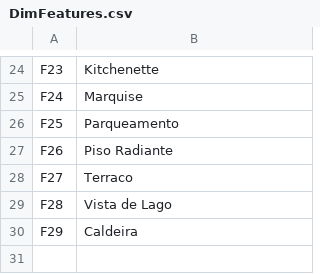
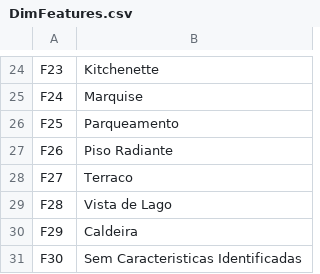
Before and after one commit to miguellamas2/DSP_T01_G09, a CSV file: DimFeatures.csv, drawn as a sheet; only a part is shown, gaps mark what is left out.

```diff
--- a/DimFeatures.csv
+++ b/DimFeatures.csv
@@ -30 +30,2 @@ F28;Vista de Lago
 F29;Caldeira
+F30;Sem Caracteristicas Identificadas
```
Also changed, not shown: DimGroupFeatureBridgeDimFeature.csv, DimGroupFeatureID.csv, 1 other file.
